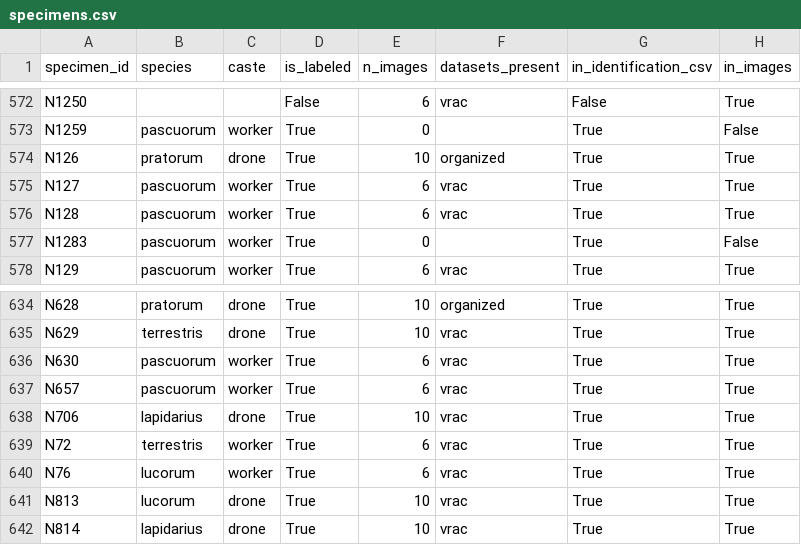
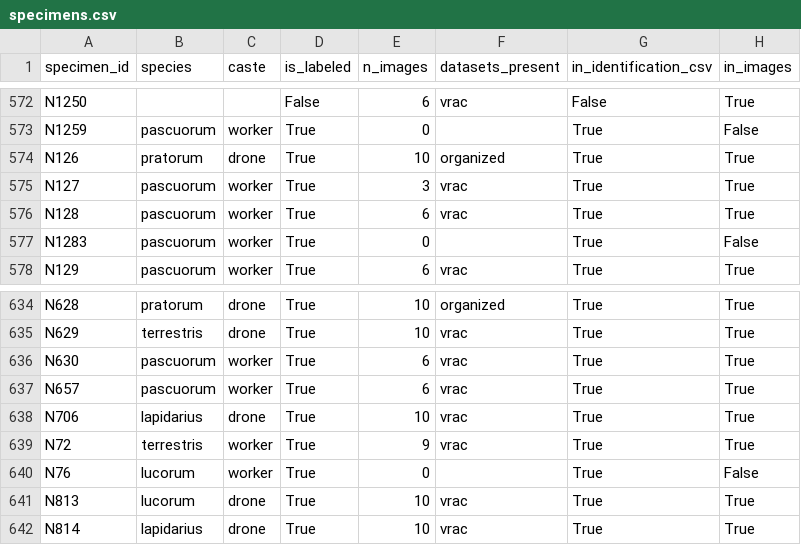
Before and after one commit to julesdubr/idmybee, a CSV file: data/manifest/specimens.csv, drawn as a sheet; only a part is shown, gaps mark what is left out.

```diff
--- a/data/manifest/specimens.csv
+++ b/data/manifest/specimens.csv
@@ -574,3 +574,3 @@ N1259,pascuorum,worker,True,0,,True,False
 N126,pratorum,drone,True,10,organized,True,True
-N127,pascuorum,worker,True,6,vrac,True,True
+N127,pascuorum,worker,True,3,vrac,True,True
 N128,pascuorum,worker,True,6,vrac,True,True
@@ -638,4 +638,4 @@ N657,pascuorum,worker,True,6,vrac,True,True
 N706,lapidarius,drone,True,10,vrac,True,True
-N72,terrestris,worker,True,6,vrac,True,True
-N76,lucorum,worker,True,6,vrac,True,True
+N72,terrestris,worker,True,9,vrac,True,True
+N76,lucorum,worker,True,0,,True,False
 N813,lucorum,drone,True,10,vrac,True,True
```
Also changed, not shown: data/manifest/unparsed.csv, 14 other files.
